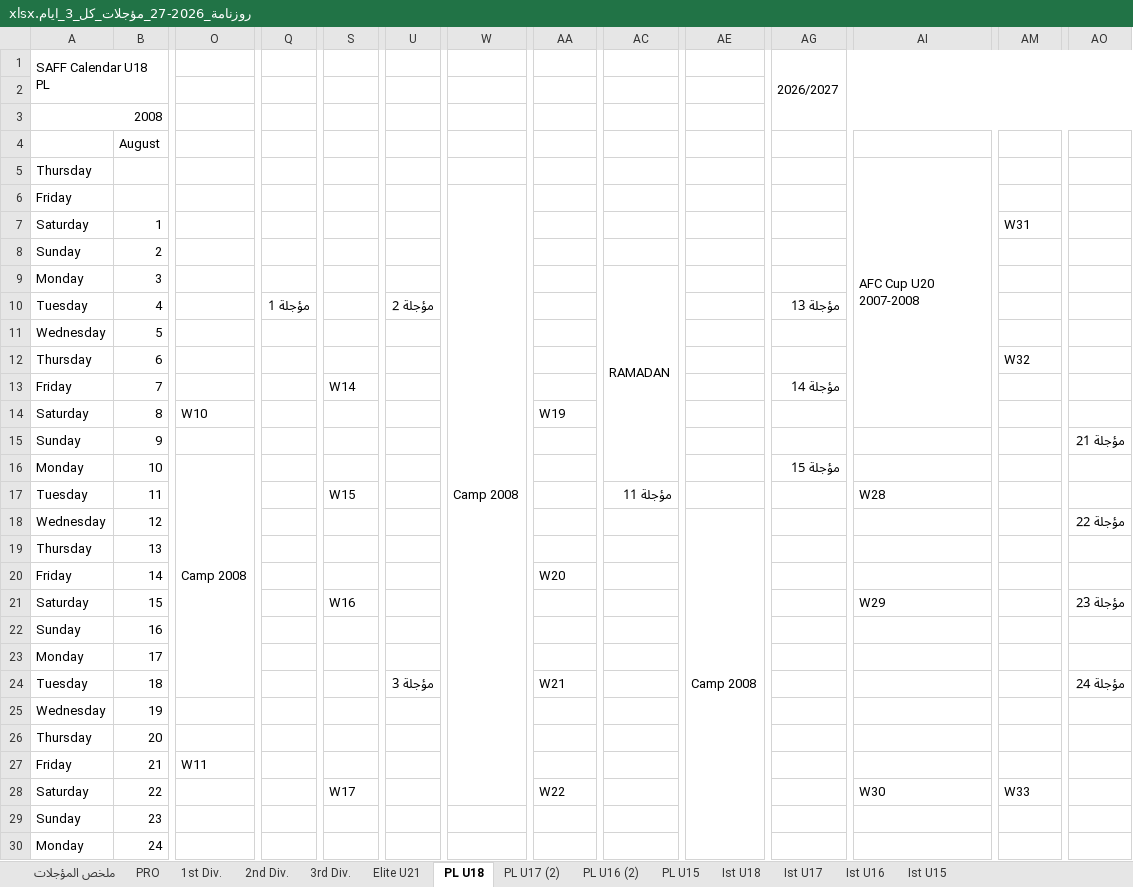
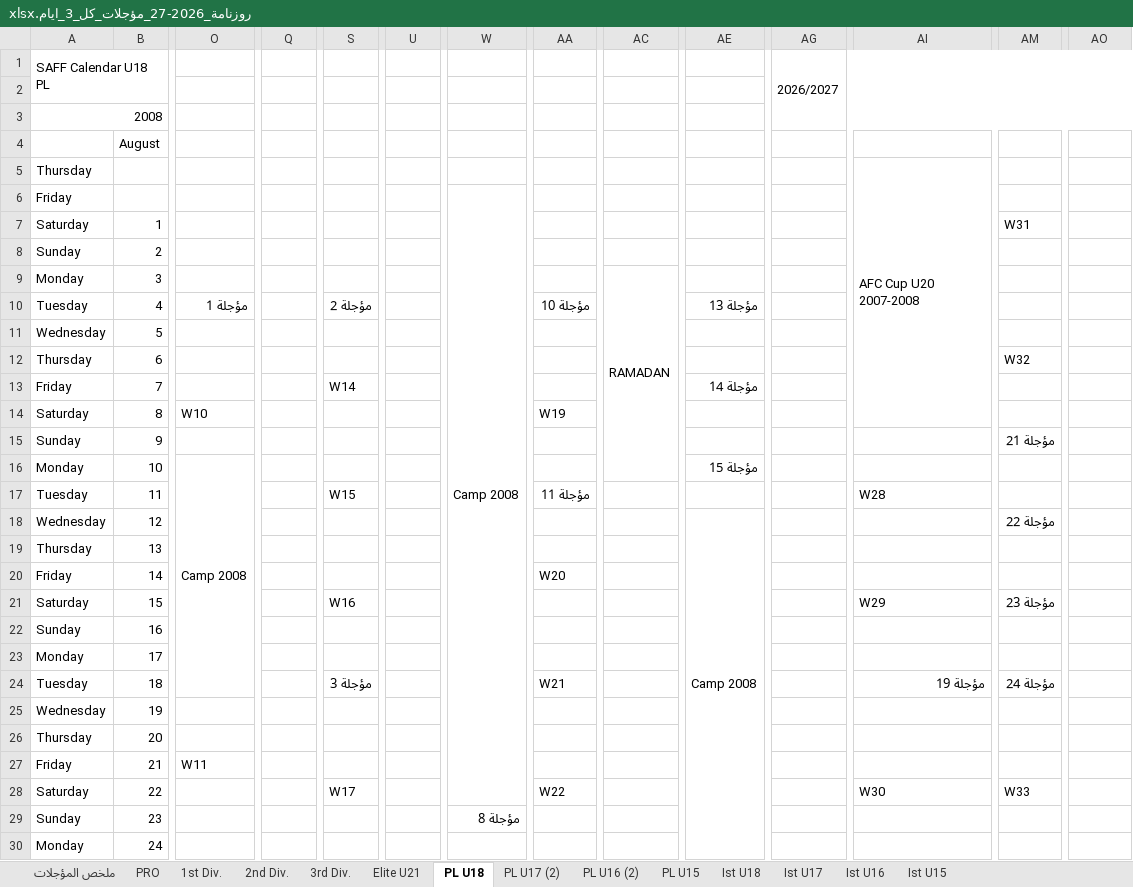
Before and after one commit to saff2026/SAFF, an Excel workbook: روزنامة_2026-27_مؤجلات_كل_3_ايام.xlsx, sheet PL U18, drawn as a sheet; only a part is shown, gaps mark what is left out; values as stored, in another font and other column widths than the file's, no cell formats; the diff covers the shown part only; the diff names each change by its address in the sheet, - before the commit and + after, or states it on an @@ line.

```diff
--- a/روزنامة_2026-27_مؤجلات_كل_3_ايام.xlsx (sheet PL U18)
+++ b/روزنامة_2026-27_مؤجلات_كل_3_ايام.xlsx (sheet PL U18)
-O10: (empty)
+O10: مؤجلة 1
-Q10: مؤجلة 1
+Q10: (empty)
-S10: (empty)
+S10: مؤجلة 2
-U10: مؤجلة 2
+U10: (empty)
-AA10: (empty)
+AA10: مؤجلة 10
-AE10: (empty)
+AE10: مؤجلة 13
-AG10: مؤجلة 13
+AG10: (empty)
-AE13: (empty)
+AE13: مؤجلة 14
-AG13: مؤجلة 14
+AG13: (empty)
-AM15: (empty)
+AM15: مؤجلة 21
-AO15: مؤجلة 21
+AO15: (empty)
-AE16: (empty)
+AE16: مؤجلة 15
-AG16: مؤجلة 15
+AG16: (empty)
-AA17: (empty)
+AA17: مؤجلة 11
-AC17: مؤجلة 11
+AC17: (empty)
-AM18: (empty)
+AM18: مؤجلة 22
-AO18: مؤجلة 22
+AO18: (empty)
-AM21: (empty)
+AM21: مؤجلة 23
-AO21: مؤجلة 23
+AO21: (empty)
-S24: (empty)
+S24: مؤجلة 3
-U24: مؤجلة 3
+U24: (empty)
-AI24: (empty)
+AI24: مؤجلة 19
-AM24: (empty)
+AM24: مؤجلة 24
-AO24: مؤجلة 24
+AO24: (empty)
-W29: (empty)
+W29: مؤجلة 8
```
Also changed, not shown: 15 edited cells elsewhere in this sheet, sheet 1st Div., sheet PL U17 (2), sheet PL U15, sheet PL U16 (2), sheet Ist U18, sheet Ist U17, 7 more sheets, cell formats, روزنامة_2026-27_مؤجلات_مرة_بين_كل_فترتين.xlsx.
